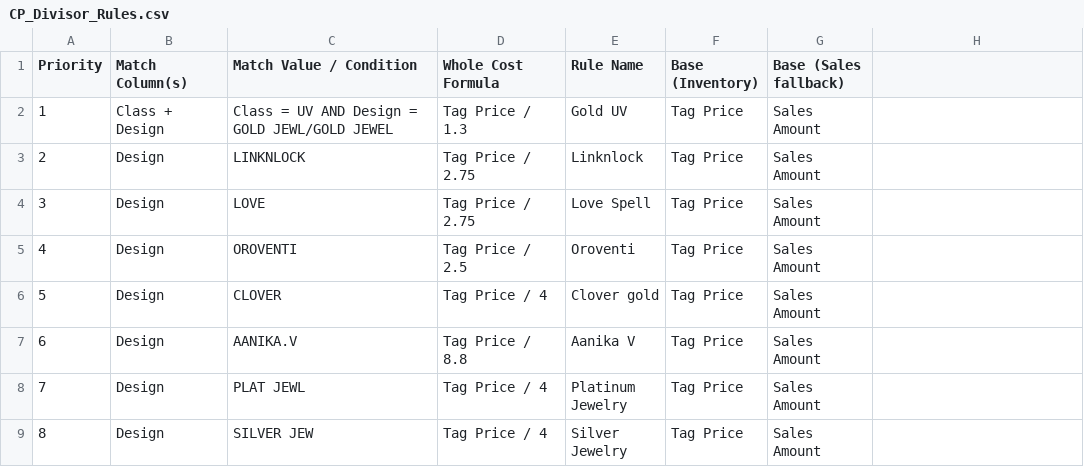
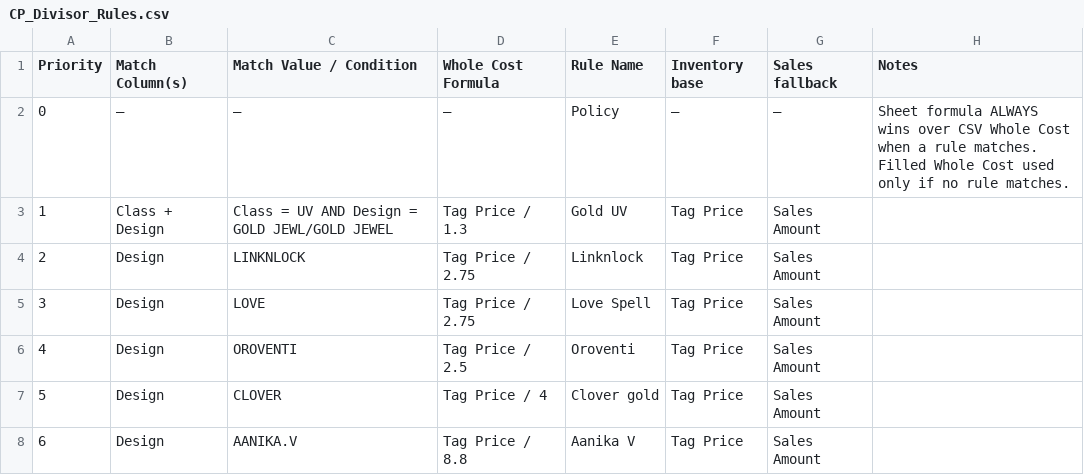
Before and after one commit to developers704/ai-assistant, a CSV file: data/inventory/CP_Divisor_Rules.csv, drawn as a sheet; only a part is shown; the shorter side is filled out with more unchanged rows; the diff names each change by its address in the sheet, - before the commit and + after, or states it on an @@ line.

```diff
--- a/data/inventory/CP_Divisor_Rules.csv
+++ b/data/inventory/CP_Divisor_Rules.csv
-F1: Base (Inventory)
+F1: Inventory base
-G1: Base (Sales fallback)
+G1: Sales fallback
-H1: (empty)
+H1: Notes
+row 2: 0 | — | — | — | Policy | — | — | Sheet formula ALWAYS wins over CSV Whole Cost when a rule matches. Filled Whole Cost used only if no rule matches.
```
Also changed, not shown: public/CP_Divisor_Rules.csv, 6 other files.
